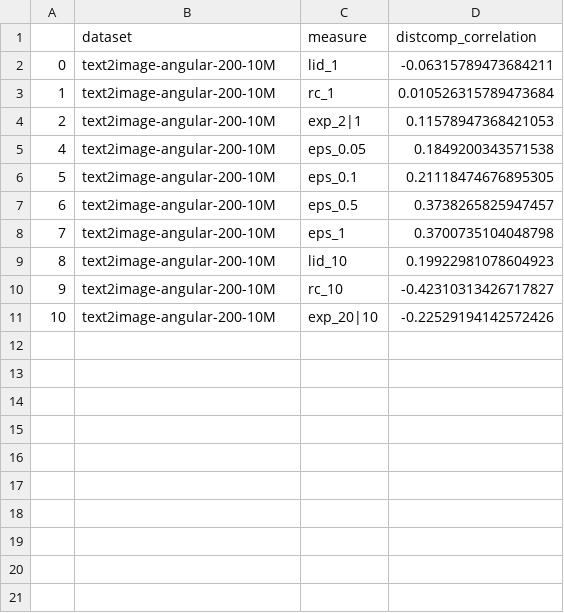
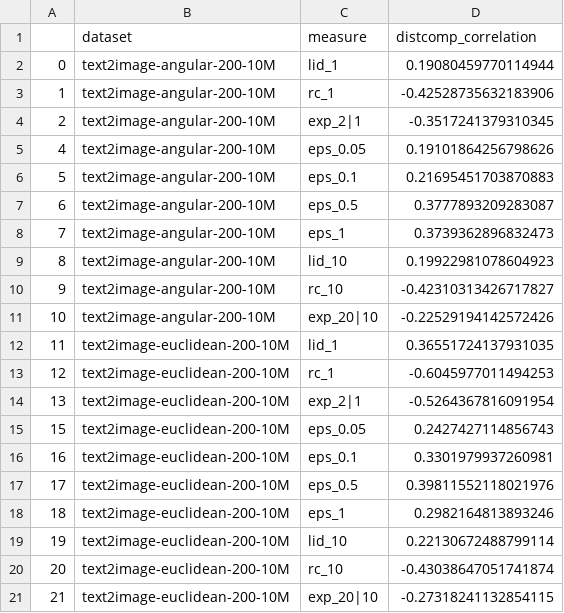
Before and after one commit to Cecca/workloads-generation, a CSV file: results_nefeli/metrics/correlations.csv, drawn as a sheet.

Commit message:
new results with text2image-euclidean (incl messi-empirical-difficulty)

```diff
--- a/results_nefeli/metrics/correlations.csv
+++ b/results_nefeli/metrics/correlations.csv
@@ -1,9 +1,9 @@
 ,dataset,measure,distcomp_correlation
-0,text2image-angular-200-10M,lid_1,-0.06315789473684211
-1,text2image-angular-200-10M,rc_1,0.010526315789473684
-2,text2image-angular-200-10M,exp_2|1,0.11578947368421053
-4,text2image-angular-200-10M,eps_0.05,0.1849200343571538
-5,text2image-angular-200-10M,eps_0.1,0.21118474676895305
-6,text2image-angular-200-10M,eps_0.5,0.3738265825947457
-7,text2image-angular-200-10M,eps_1,0.3700735104048798
+0,text2image-angular-200-10M,lid_1,0.19080459770114944
+1,text2image-angular-200-10M,rc_1,-0.42528735632183906
+2,text2image-angular-200-10M,exp_2|1,-0.3517241379310345
+4,text2image-angular-200-10M,eps_0.05,0.19101864256798626
+5,text2image-angular-200-10M,eps_0.1,0.21695451703870883
+6,text2image-angular-200-10M,eps_0.5,0.3777893209283087
+7,text2image-angular-200-10M,eps_1,0.3739362896832473
 8,text2image-angular-200-10M,lid_10,0.19922981078604923
@@ -11 +11,11 @@
 10,text2image-angular-200-10M,exp_20|10,-0.22529194142572426
+11,text2image-euclidean-200-10M,lid_1,0.36551724137931035
+12,text2image-euclidean-200-10M,rc_1,-0.6045977011494253
+13,text2image-euclidean-200-10M,exp_2|1,-0.5264367816091954
+15,text2image-euclidean-200-10M,eps_0.05,0.2427427114856743
+16,text2image-euclidean-200-10M,eps_0.1,0.3301979937260981
+17,text2image-euclidean-200-10M,eps_0.5,0.39811552118021976
+18,text2image-euclidean-200-10M,eps_1,0.2982164813893246
+19,text2image-euclidean-200-10M,lid_10,0.22130672488799114
+20,text2image-euclidean-200-10M,rc_10,-0.43038647051741874
+21,text2image-euclidean-200-10M,exp_20|10,-0.27318241132854115
```
Also changed, not shown: 5 other files.
